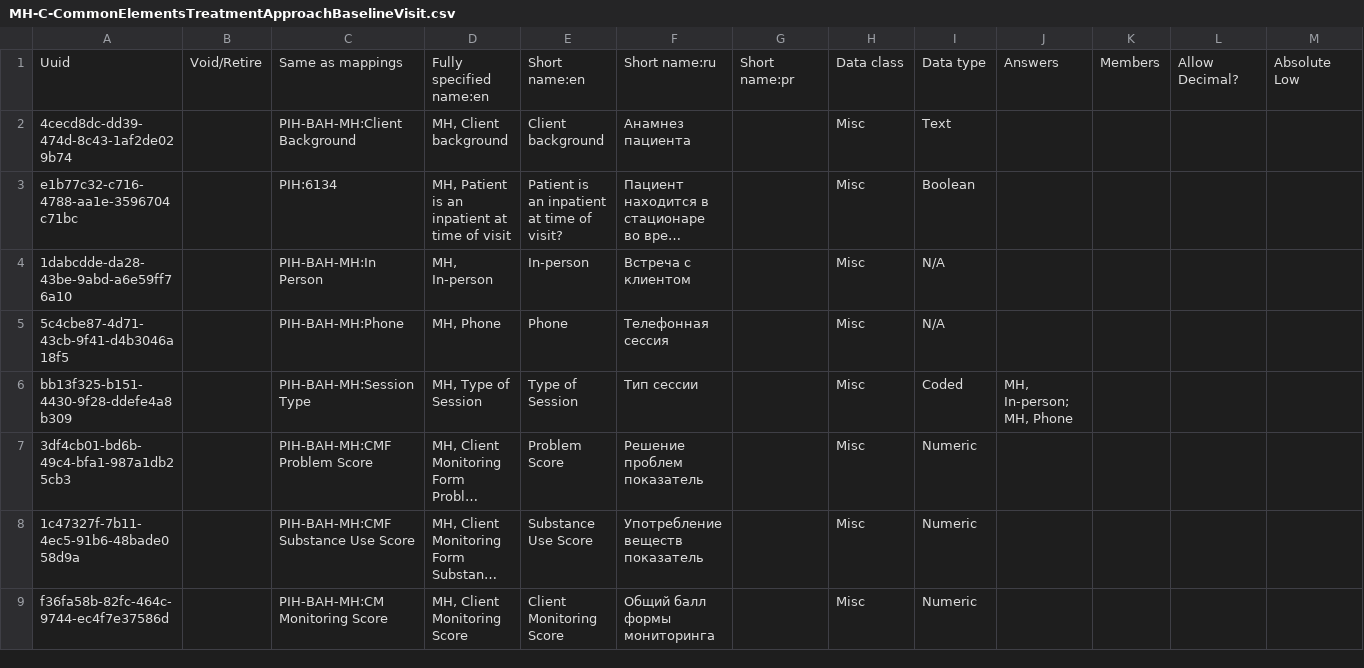
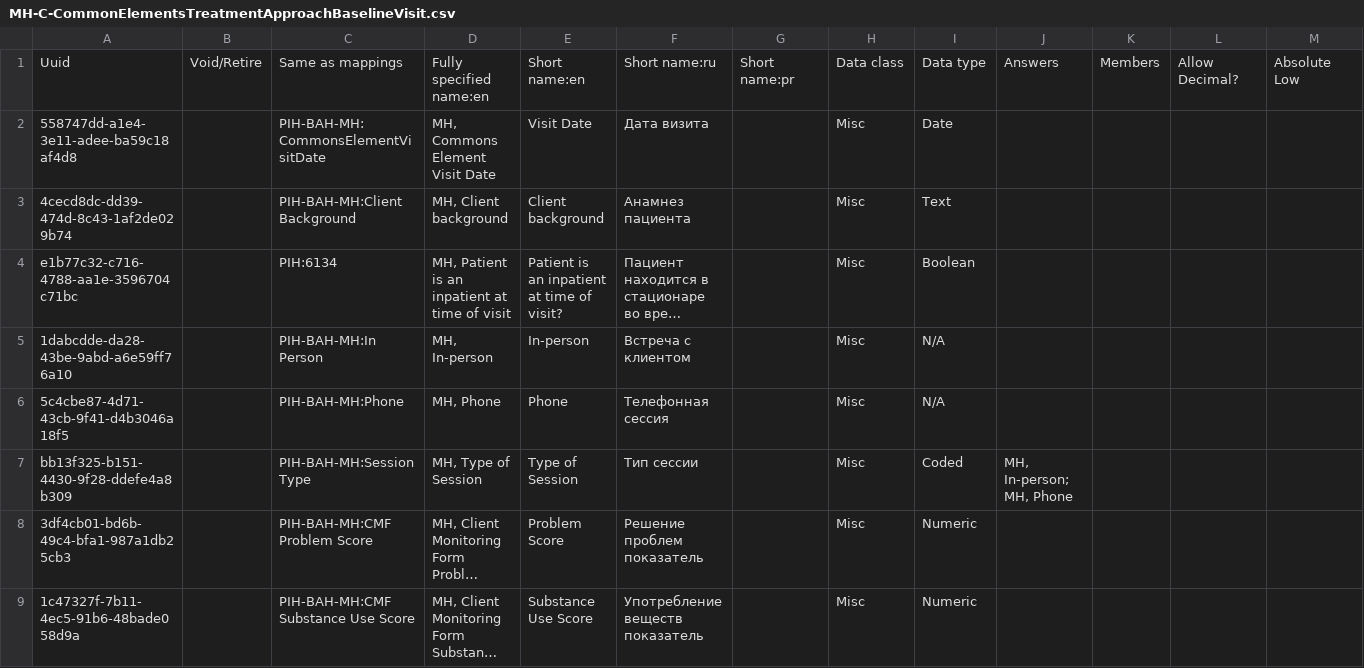
Before and after one commit to endtb/pih-mental-health, a CSV file: forms/MH-C-CommonElementsTreatmentApproachBaselineVisit.csv, drawn as a sheet; only a part is shown; the shorter side is filled out with more unchanged rows; long unchanged cells end in …; rows hold the shown columns only; the diff covers the shown part only; the diff names each change by its address in the sheet, - before the commit and + after, or states it on an @@ line.

```diff
--- a/forms/MH-C-CommonElementsTreatmentApproachBaselineVisit.csv
+++ b/forms/MH-C-CommonElementsTreatmentApproachBaselineVisit.csv
+row 2: 558747dd-a1e4-3e11-adee-ba59c18af4d8 |  | PIH-BAH-MH:CommonsElementVisitDate | MH, Commons Element Visit Date | Visit Date | Дата визита |  | Misc | Date
```
Also changed, not shown: 1 edited cell elsewhere in this file, forms/MH-A-baselineConcepts.csv, forms/MH-B-MentalHealthVisitForm.csv, 1 other file.
